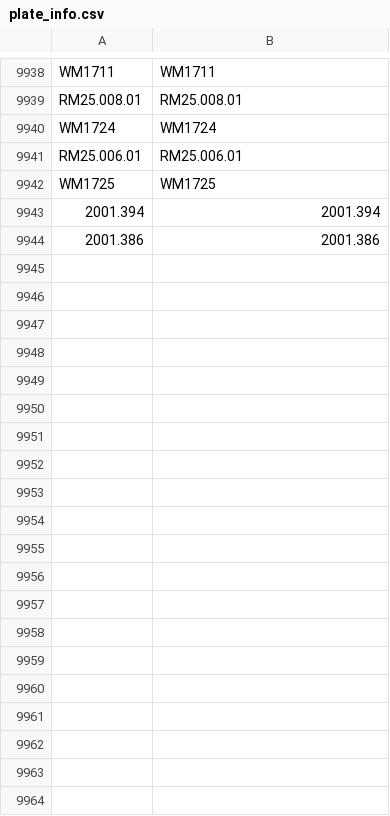
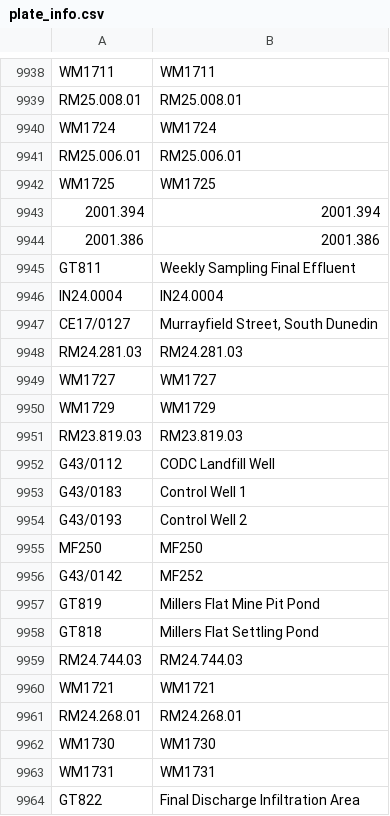
Before and after one commit to lux-orc/Obtain-time-series-from-Aquarius-ReportRunner.exe, a CSV file: info/plate_info.csv, drawn as a sheet; only a part is shown, gaps mark what is left out; the diff covers the shown part only; the diff names each change by its address in the sheet, - before the commit and + after, or states it on an @@ line.

Commit message:
Updated site info.

```diff
--- a/info/plate_info.csv
+++ b/info/plate_info.csv
+row 9945: GT811 | Weekly Sampling Final Effluent
+row 9946: IN24.0004 | IN24.0004
+row 9947: CE17/0127 | Murrayfield Street, South Dunedin
+row 9948: RM24.281.03 | RM24.281.03
+row 9949: WM1727 | WM1727
+row 9950: WM1729 | WM1729
+row 9951: RM23.819.03 | RM23.819.03
+row 9952: G43/0112 | CODC Landfill Well
+row 9953: G43/0183 | Control Well 1
+row 9954: G43/0193 | Control Well 2
+row 9955: MF250 | MF250
+row 9956: G43/0142 | MF252
+row 9957: GT819 | Millers Flat Mine Pit Pond
+row 9958: GT818 | Millers Flat Settling Pond
+row 9959: RM24.744.03 | RM24.744.03
+row 9960: WM1721 | WM1721
+row 9961: RM24.268.01 | RM24.268.01
+row 9962: WM1730 | WM1730
+row 9963: WM1731 | WM1731
+row 9964: GT822 | Final Discharge Infiltration Area
```
Also changed, not shown: 11 added rows and 2 edited cells elsewhere in this file, info/param_info.csv, 3 other files.
